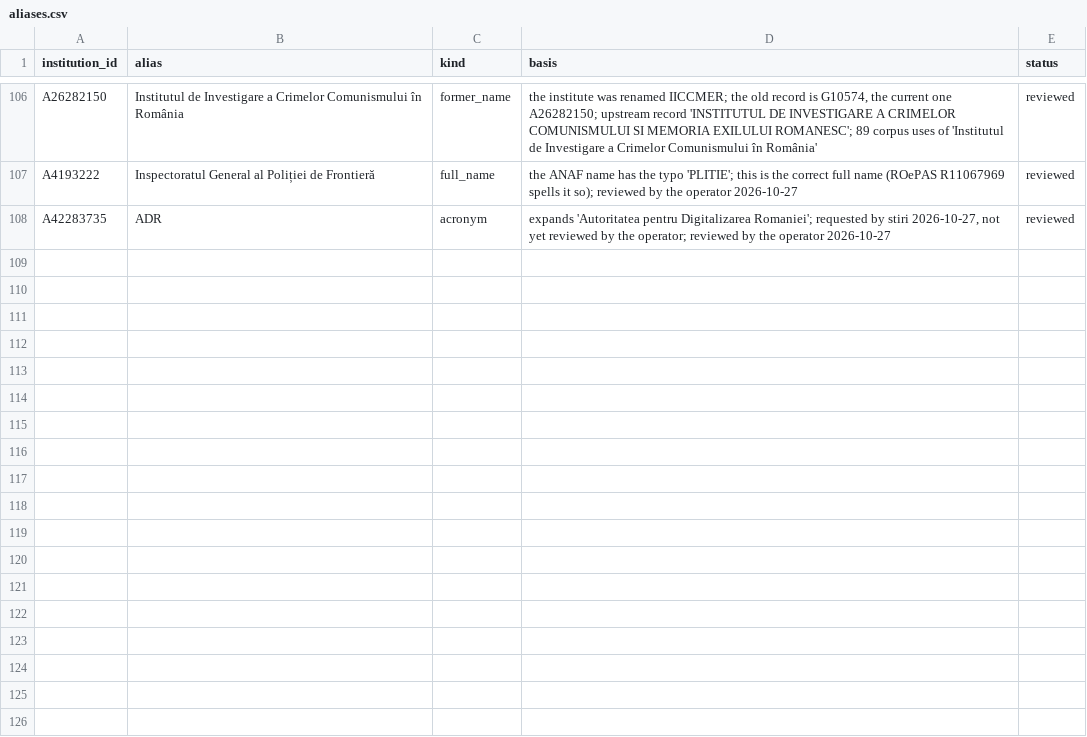
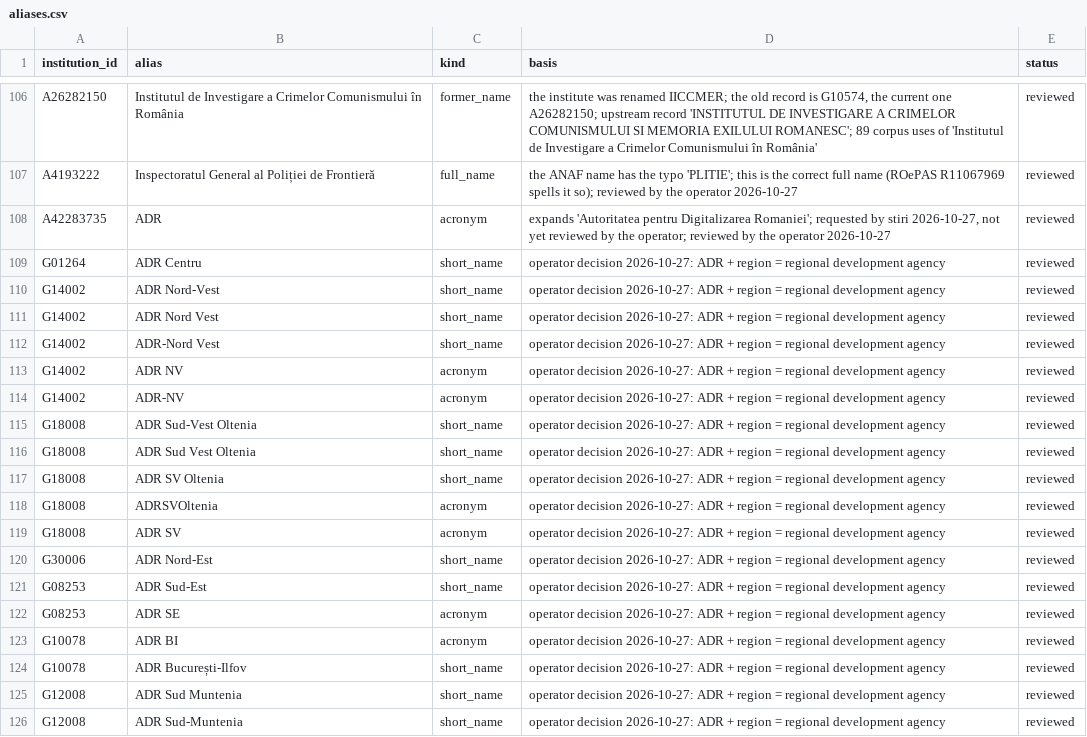
Before and after one commit to gov2-ro/institutii-publice, a CSV file: curation/aliases.csv, drawn as a sheet; only a part is shown, gaps mark what is left out; the diff names each change by its address in the sheet, - before the commit and + after, or states it on an @@ line.

```diff
--- a/curation/aliases.csv
+++ b/curation/aliases.csv
+row 109: G01264 | ADR Centru | short_name | operator decision 2026-10-27: ADR + region = regional development agency | reviewed
+row 110: G14002 | ADR Nord-Vest | short_name | operator decision 2026-10-27: ADR + region = regional development agency | reviewed
+row 111: G14002 | ADR Nord Vest | short_name | operator decision 2026-10-27: ADR + region = regional development agency | reviewed
+row 112: G14002 | ADR-Nord Vest | short_name | operator decision 2026-10-27: ADR + region = regional development agency | reviewed
+row 113: G14002 | ADR NV | acronym | operator decision 2026-10-27: ADR + region = regional development agency | reviewed
+row 114: G14002 | ADR-NV | acronym | operator decision 2026-10-27: ADR + region = regional development agency | reviewed
+row 115: G18008 | ADR Sud-Vest Oltenia | short_name | operator decision 2026-10-27: ADR + region = regional development agency | reviewed
+row 116: G18008 | ADR Sud Vest Oltenia | short_name | operator decision 2026-10-27: ADR + region = regional development agency | reviewed
+row 117: G18008 | ADR SV Oltenia | short_name | operator decision 2026-10-27: ADR + region = regional development agency | reviewed
+row 118: G18008 | ADRSVOltenia | acronym | operator decision 2026-10-27: ADR + region = regional development agency | reviewed
+row 119: G18008 | ADR SV | acronym | operator decision 2026-10-27: ADR + region = regional development agency | reviewed
+row 120: G30006 | ADR Nord-Est | short_name | operator decision 2026-10-27: ADR + region = regional development agency | reviewed
+row 121: G08253 | ADR Sud-Est | short_name | operator decision 2026-10-27: ADR + region = regional development agency | reviewed
+row 122: G08253 | ADR SE | acronym | operator decision 2026-10-27: ADR + region = regional development agency | reviewed
+row 123: G10078 | ADR BI | acronym | operator decision 2026-10-27: ADR + region = regional development agency | reviewed
+row 124: G10078 | ADR București-Ilfov | short_name | operator decision 2026-10-27: ADR + region = regional development agency | reviewed
+row 125: G12008 | ADR Sud Muntenia | short_name | operator decision 2026-10-27: ADR + region = regional development agency | reviewed
+row 126: G12008 | ADR Sud-Muntenia | short_name | operator decision 2026-10-27: ADR + region = regional development agency | reviewed
```
Also changed, not shown: 1 other file.
